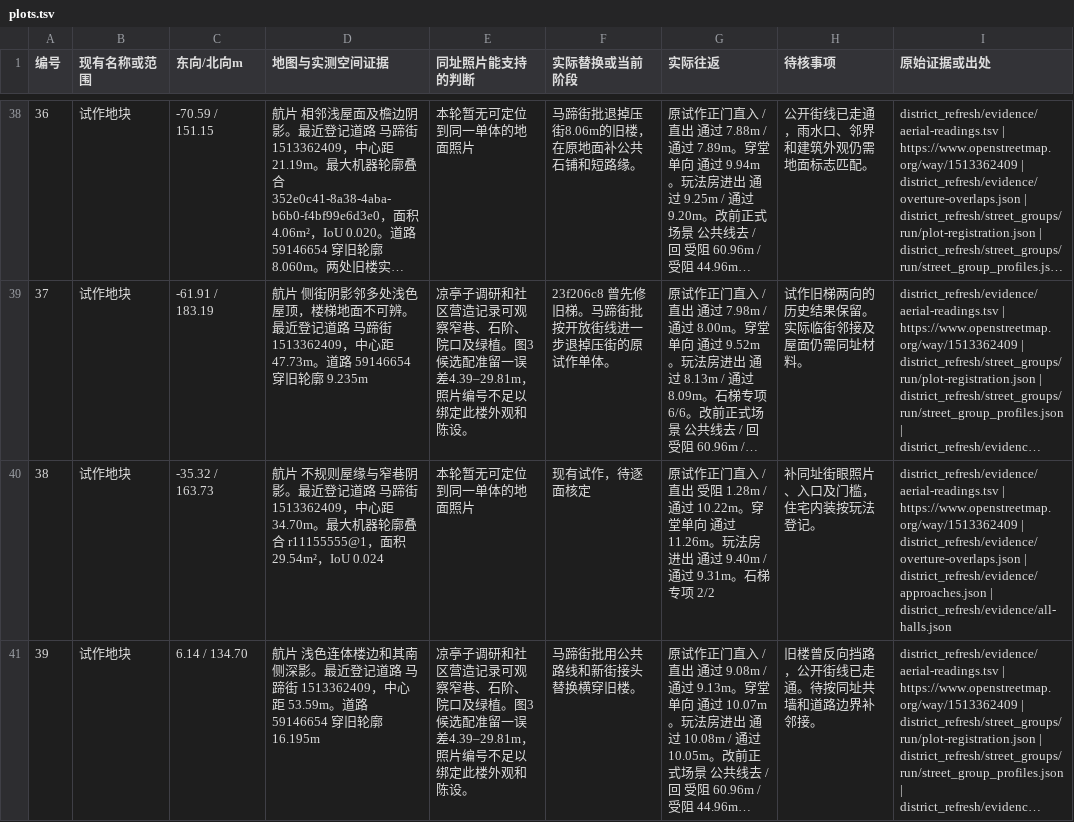
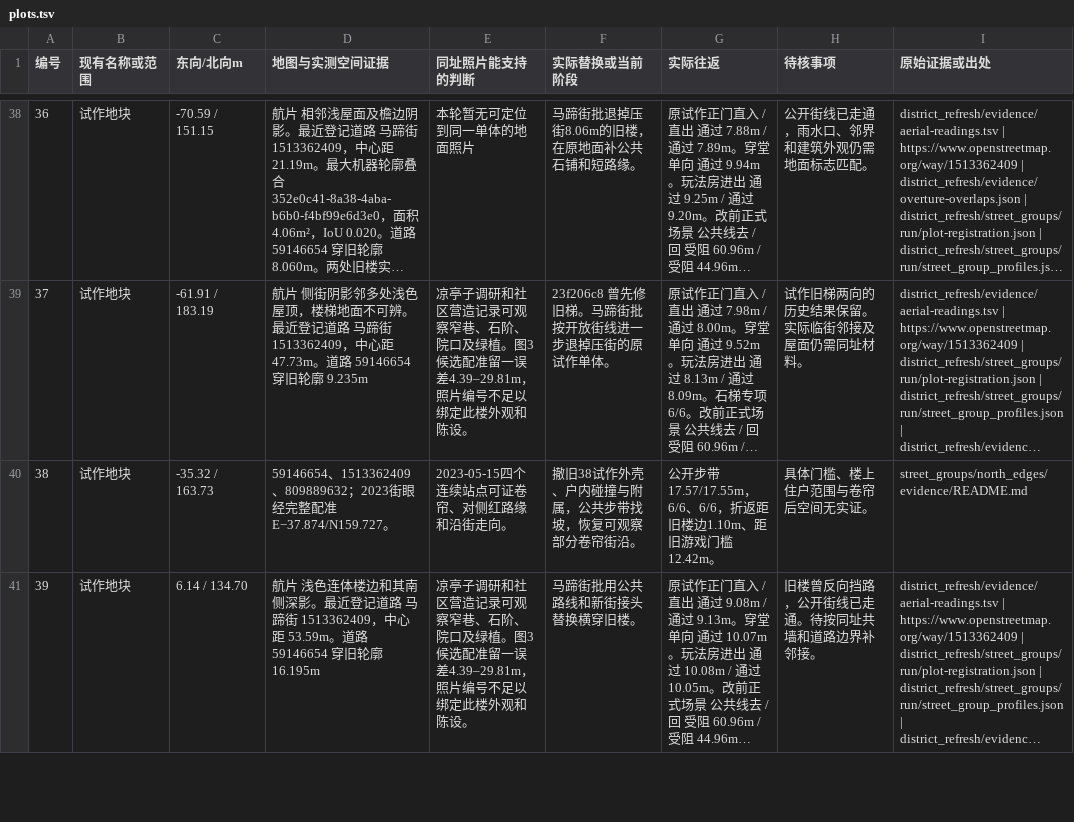
Before and after one commit to 2017112429yinjiu/chongqingking, a TSV file: work/scene_r24/district_refresh/evidence/plots.tsv, drawn as a sheet; only a part is shown, gaps mark what is left out; long unchanged cells end in …; the diff covers the shown part only; the diff names each change by its address in the sheet, - before the commit and + after, or states it on an @@ line.

Commit message:
Rebuild and verify public northern frontages at plots 38 40 and 41

```diff
--- a/work/scene_r24/district_refresh/evidence/plots.tsv
+++ b/work/scene_r24/district_refresh/evidence/plots.tsv
-D40 (地图与实测空间证据): 航片 不规则屋缘与窄巷阴影。最近登记道路 马蹄街 1513362409，中心距 34.70m。最大机器轮廓叠合 r11155555@1，面积 29.54m²，IoU 0.024
+D40 (地图与实测空间证据): 59146654、1513362409、809889632；2023街眼经完整配准 E−37.874/N159.727。
-E40 (同址照片能支持的判断): 本轮暂无可定位到同一单体的地面照片
+E40 (同址照片能支持的判断): 2023-05-15四个连续站点可证卷帘、对侧红路缘和沿街走向。
-F40 (实际替换或当前阶段): 现有试作，待逐面核定
+F40 (实际替换或当前阶段): 撤旧38试作外壳、户内碰撞与附属，公共步带找坡，恢复可观察部分卷帘街沿。
-G40 (实际往返): 原试作正门直入 / 直出 受阻 1.28m / 通过 10.22m。穿堂单向 通过 11.26m。玩法房进出 通过 9.40m / 通过 9.31m。石梯专项 2/2
+G40 (实际往返): 公开步带 17.57/17.55m，6/6、6/6，折返距旧楼边1.10m、距旧游戏门槛12.42m。
-H40 (待核事项): 补同址街眼照片、入口及门槛，住宅内装按玩法登记。
+H40 (待核事项): 具体门槛、楼上住户范围与卷帘后空间无实证。
-I40 (原始证据或出处): district_refresh/evidence/aerial-readings.tsv | https://www.openstreetmap.org/way/1513362409 | district_refresh/evidence/overture-overlaps.json | district_refresh/evidence/approaches.json | district_refresh/evidence/all-halls.json
+I40 (原始证据或出处): street_groups/north_edges/evidence/README.md
```
Also changed, not shown: 12 edited cells elsewhere in this file, work/scene_r24/district_refresh/evidence/remaining-33.tsv, 45 other files.
